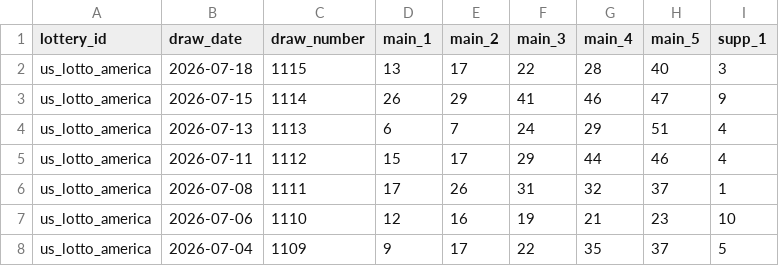
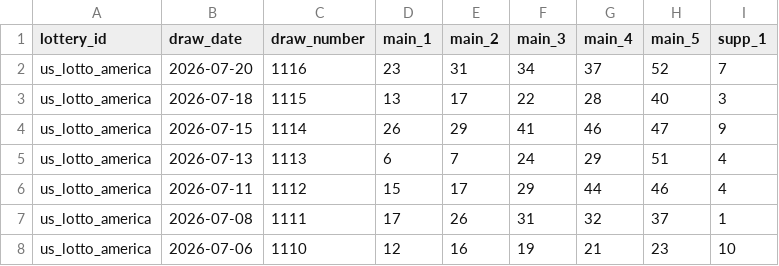
Before and after one commit to tonybjzhao/lottrun_flutter, a CSV file: docs/us_lotto_america.csv, drawn as a sheet; only a part is shown; the shorter side is filled out with more unchanged rows.

```diff
--- a/docs/us_lotto_america.csv
+++ b/docs/us_lotto_america.csv
@@ -1,2 +1,3 @@
 lottery_id,draw_date,draw_number,main_1,main_2,main_3,main_4,main_5,supp_1
+us_lotto_america,2026-07-20,1116,23,31,34,37,52,7
 us_lotto_america,2026-07-18,1115,13,17,22,28,40,3
```
Also changed, not shown: docs/fr_loto.csv, 9 other files.
